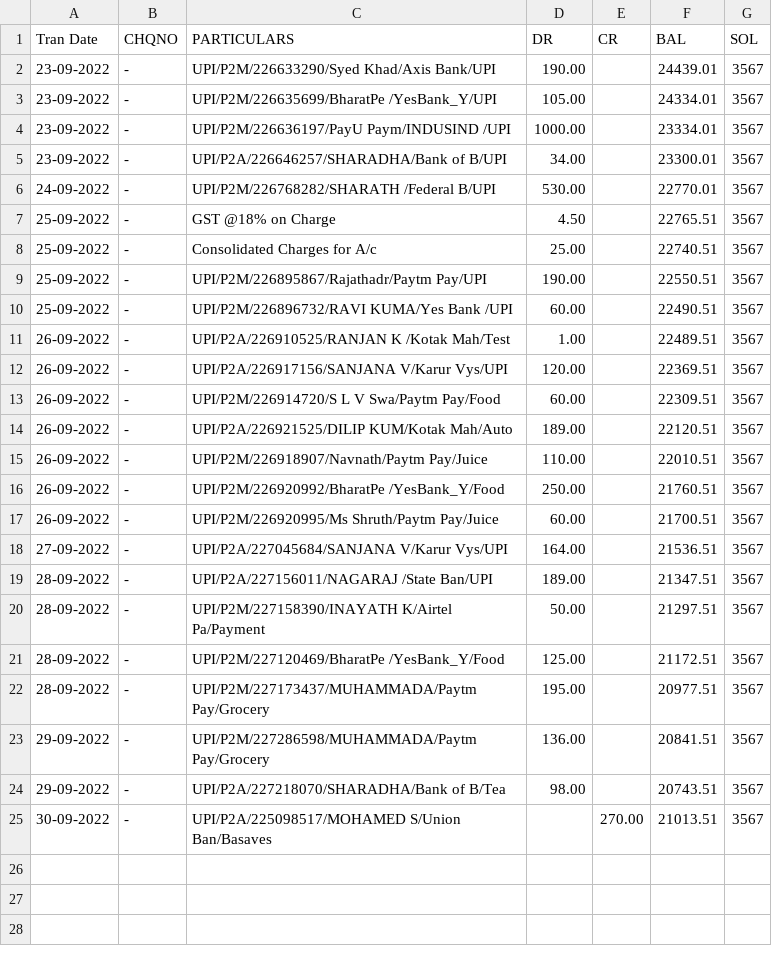
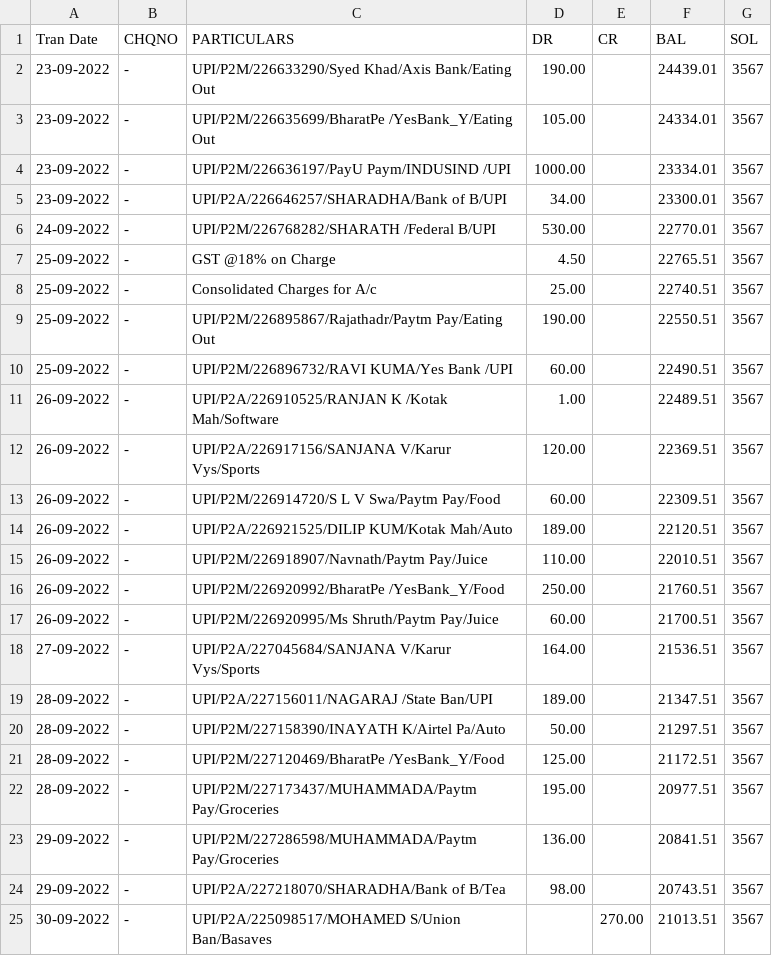
Before and after one commit to punchagan/expense-tracker, a CSV file: sample/axis-statement.csv, drawn as a sheet.

Commit message:
sample: Update sample transaction remarks to match category names

```diff
--- a/sample/axis-statement.csv
+++ b/sample/axis-statement.csv
@@ -1,4 +1,4 @@
 Tran Date,CHQNO,PARTICULARS,DR,CR,BAL,SOL
-23-09-2022,-,UPI/P2M/226633290/Syed Khad/Axis Bank/UPI,               190.00, ,            24439.01,3567
-23-09-2022,-,UPI/P2M/226635699/BharatPe /YesBank_Y/UPI,               105.00, ,            24334.01,3567
+23-09-2022,-,UPI/P2M/226633290/Syed Khad/Axis Bank/Eating Out,               190.00, ,            24439.01,3567
+23-09-2022,-,UPI/P2M/226635699/BharatPe /YesBank_Y/Eating Out,               105.00, ,            24334.01,3567
 23-09-2022,-,UPI/P2M/226636197/PayU Paym/INDUSIND /UPI,              1000.00, ,            23334.01,3567
@@ -8,6 +8,6 @@ Tran Date,CHQNO,PARTICULARS,DR,CR,BAL,SOL
 25-09-2022,-,Consolidated Charges for A/c,                25.00, ,            22740.51,3567
-25-09-2022,-,UPI/P2M/226895867/Rajathadr/Paytm Pay/UPI,               190.00, ,            22550.51,3567
+25-09-2022,-,UPI/P2M/226895867/Rajathadr/Paytm Pay/Eating Out,               190.00, ,            22550.51,3567
 25-09-2022,-,UPI/P2M/226896732/RAVI KUMA/Yes Bank /UPI,                60.00, ,            22490.51,3567
-26-09-2022,-,UPI/P2A/226910525/RANJAN K /Kotak Mah/Test,                 1.00, ,            22489.51,3567
-26-09-2022,-,UPI/P2A/226917156/SANJANA V/Karur Vys/UPI,               120.00, ,            22369.51,3567
+26-09-2022,-,UPI/P2A/226910525/RANJAN K /Kotak Mah/Software,                 1.00, ,            22489.51,3567
+26-09-2022,-,UPI/P2A/226917156/SANJANA V/Karur Vys/Sports,               120.00, ,            22369.51,3567
 26-09-2022,-,UPI/P2M/226914720/S L V Swa/Paytm Pay/Food,                60.00, ,            22309.51,3567
@@ -17,8 +17,8 @@ Tran Date,CHQNO,PARTICULARS,DR,CR,BAL,SOL
 26-09-2022,-,UPI/P2M/226920995/Ms Shruth/Paytm Pay/Juice,                60.00, ,            21700.51,3567
-27-09-2022,-,UPI/P2A/227045684/SANJANA V/Karur Vys/UPI,               164.00, ,            21536.51,3567
+27-09-2022,-,UPI/P2A/227045684/SANJANA V/Karur Vys/Sports,               164.00, ,            21536.51,3567
 28-09-2022,-,UPI/P2A/227156011/NAGARAJ  /State Ban/UPI,               189.00, ,            21347.51,3567
-28-09-2022,-,UPI/P2M/227158390/INAYATH K/Airtel Pa/Payment,                50.00, ,            21297.51,3567
+28-09-2022,-,UPI/P2M/227158390/INAYATH K/Airtel Pa/Auto,                50.00, ,            21297.51,3567
 28-09-2022,-,UPI/P2M/227120469/BharatPe /YesBank_Y/Food,               125.00, ,            21172.51,3567
-28-09-2022,-,UPI/P2M/227173437/MUHAMMADA/Paytm Pay/Grocery,               195.00, ,            20977.51,3567
-29-09-2022,-,UPI/P2M/227286598/MUHAMMADA/Paytm Pay/Grocery,               136.00, ,            20841.51,3567
+28-09-2022,-,UPI/P2M/227173437/MUHAMMADA/Paytm Pay/Groceries,               195.00, ,            20977.51,3567
+29-09-2022,-,UPI/P2M/227286598/MUHAMMADA/Paytm Pay/Groceries,               136.00, ,            20841.51,3567
 29-09-2022,-,UPI/P2A/227218070/SHARADHA/Bank of B/Tea,                98.00, ,            20743.51,3567
```
